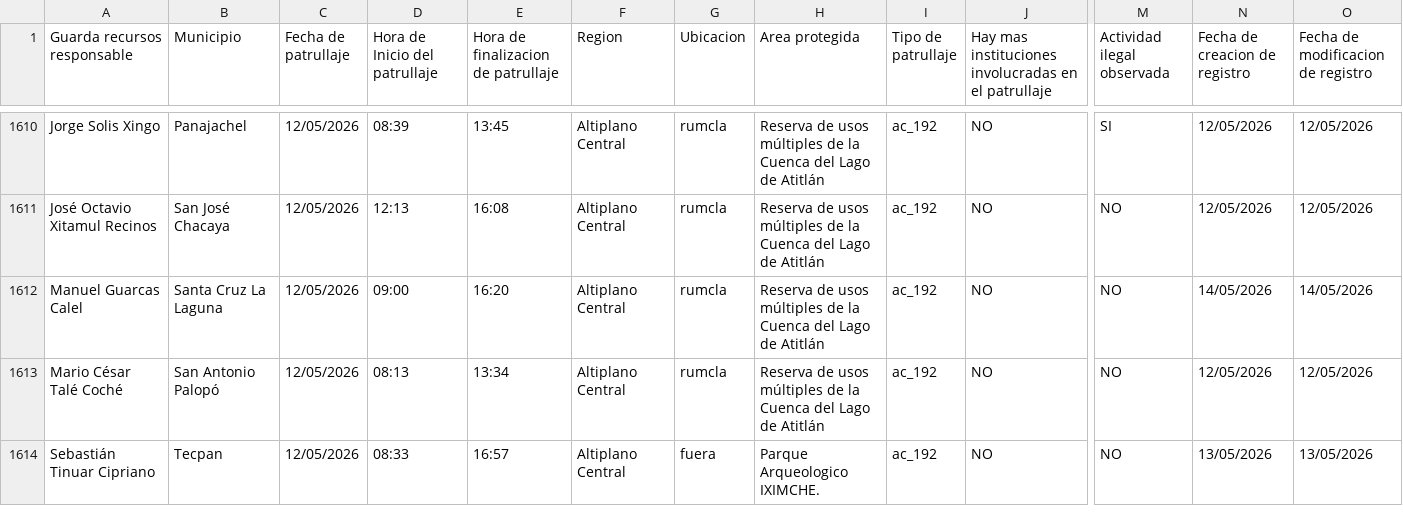
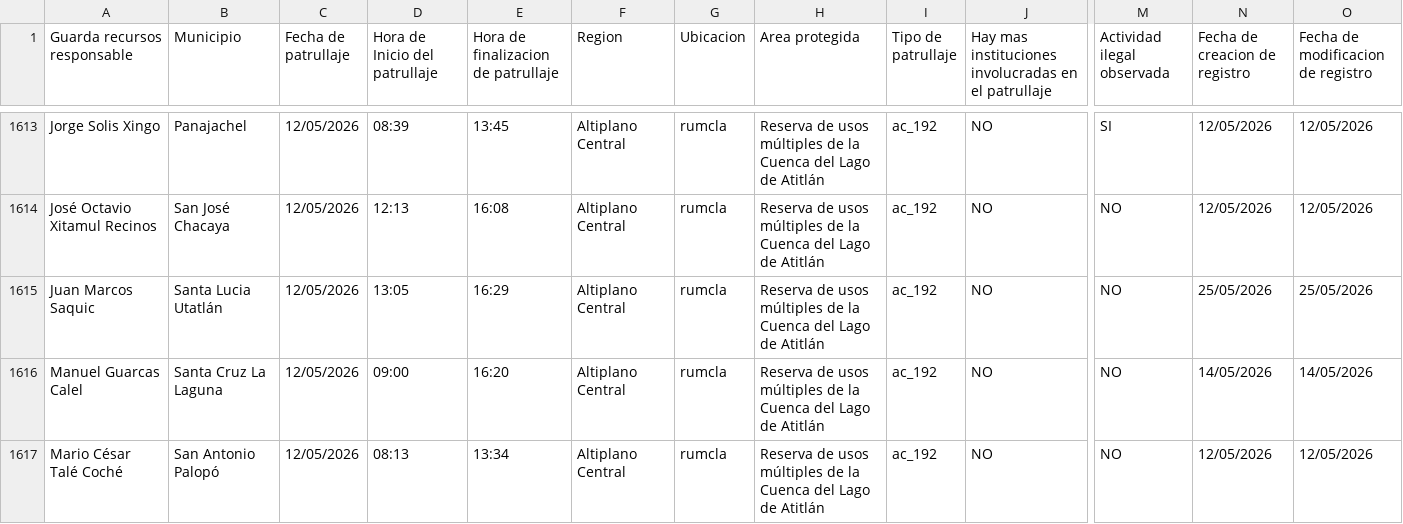
Before and after one commit to geograficaaala/guardarecursos_conap, a CSV file: docs/datos/datos_patrullaje.csv, drawn as a sheet; only a part is shown, gaps mark what is left out; the shorter side is filled out with more unchanged rows; rows hold the shown columns only; the diff covers the shown part only; the diff names each change by its address in the sheet, - before the commit and + after, or states it on an @@ line.

```diff
--- a/docs/datos/datos_patrullaje.csv
+++ b/docs/datos/datos_patrullaje.csv
+row 1615: Juan Marcos Saquic | Santa Lucia Utatlán | 12/05/2026 | 13:05 | 16:29 | Altiplano Central | rumcla | Reserva de usos múltiples de la Cuenca del Lago de Atitlán | ac_192 | NO | NO | 25/05/2026 | 25/05/2026
```
Also changed, not shown: 10 added rows elsewhere in this file.
